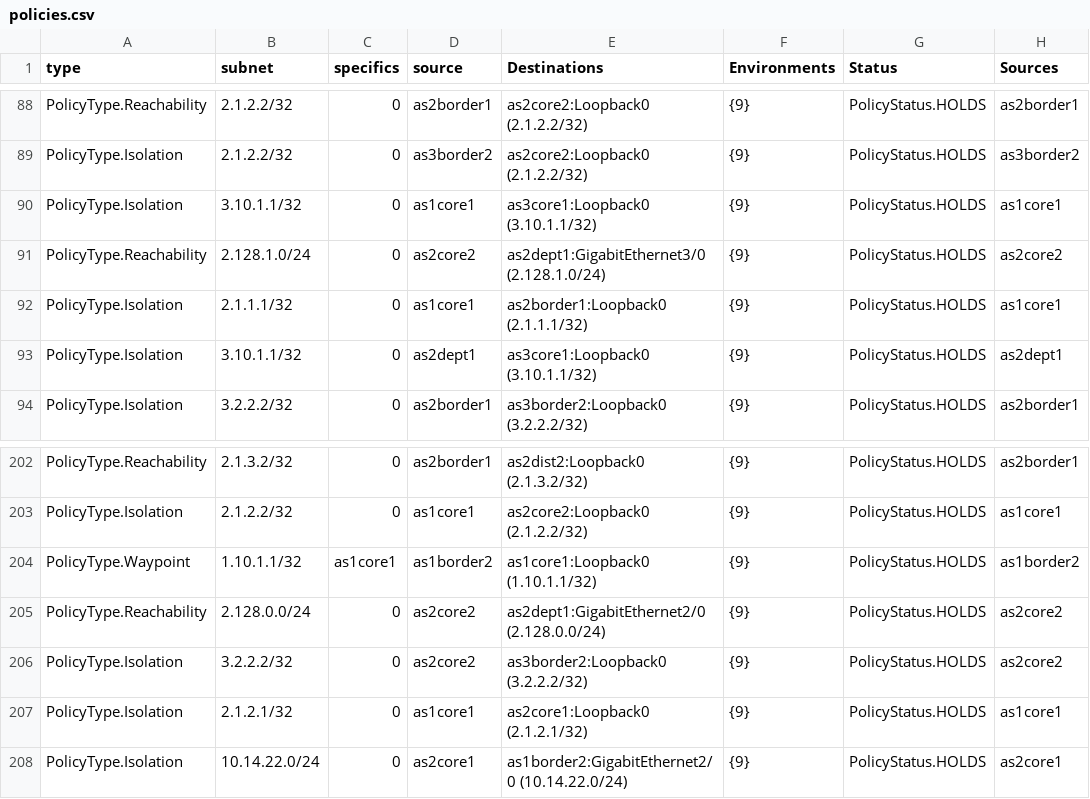
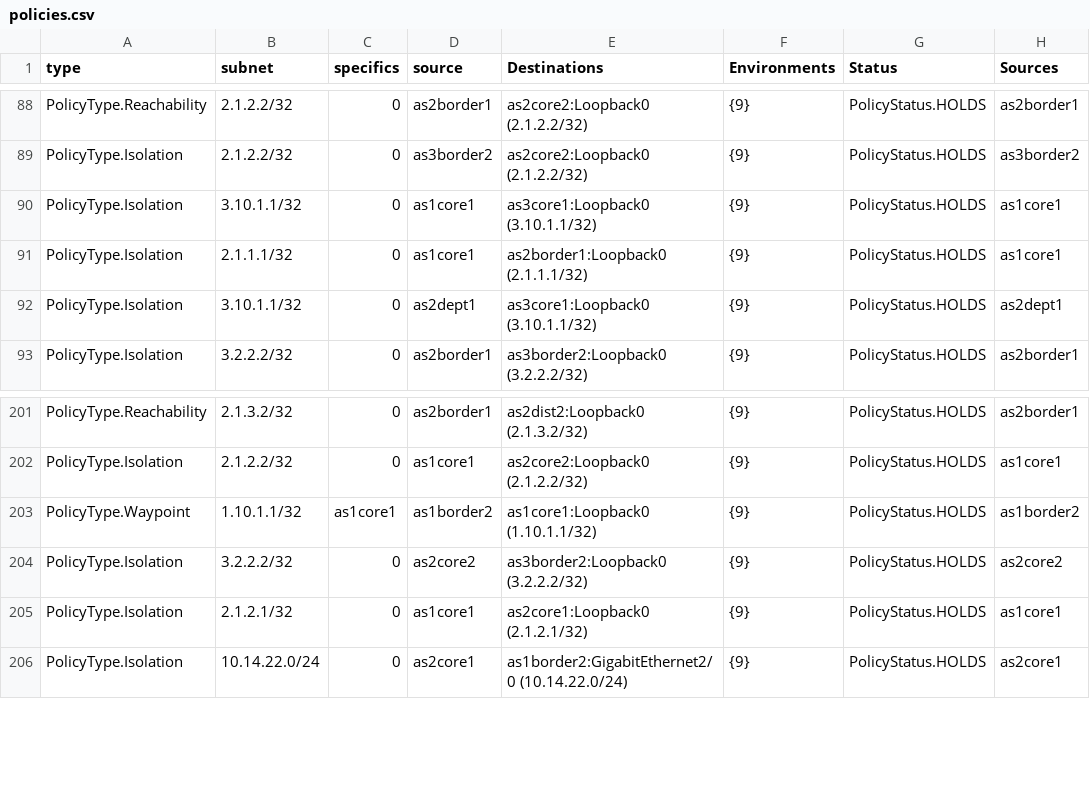
Before and after one commit to aoli-al/net-verifier, a CSV file: configs/multihosts/policies.csv, drawn as a sheet; only a part is shown, gaps mark what is left out.

```diff
--- a/configs/multihosts/policies.csv
+++ b/configs/multihosts/policies.csv
@@ -90,3 +90,2 @@ PolicyType.Isolation,2.1.2.2/32,0,as3border2,as2core2:Loopback0 (2.1.2.2/32),{9}
 PolicyType.Isolation,3.10.1.1/32,0,as1core1,as3core1:Loopback0 (3.10.1.1/32),{9},PolicyStatus.HOLDS,as1core1
-PolicyType.Reachability,2.128.1.0/24,0,as2core2,as2dept1:GigabitEthernet3/0 (2.128.1.0/24),{9},PolicyStatus.HOLDS,as2core2
 PolicyType.Isolation,2.1.1.1/32,0,as1core1,as2border1:Loopback0 (2.1.1.1/32),{9},PolicyStatus.HOLDS,as1core1
@@ -204,3 +203,2 @@ PolicyType.Isolation,2.1.2.2/32,0,as1core1,as2core2:Loopback0 (2.1.2.2/32),{9},P
 PolicyType.Waypoint,1.10.1.1/32,as1core1,as1border2,as1core1:Loopback0 (1.10.1.1/32),{9},PolicyStatus.HOLDS,as1border2
-PolicyType.Reachability,2.128.0.0/24,0,as2core2,as2dept1:GigabitEthernet2/0 (2.128.0.0/24),{9},PolicyStatus.HOLDS,as2core2
 PolicyType.Isolation,3.2.2.2/32,0,as2core2,as3border2:Loopback0 (3.2.2.2/32),{9},PolicyStatus.HOLDS,as2core2
```
Also changed, not shown: 8 other files.
